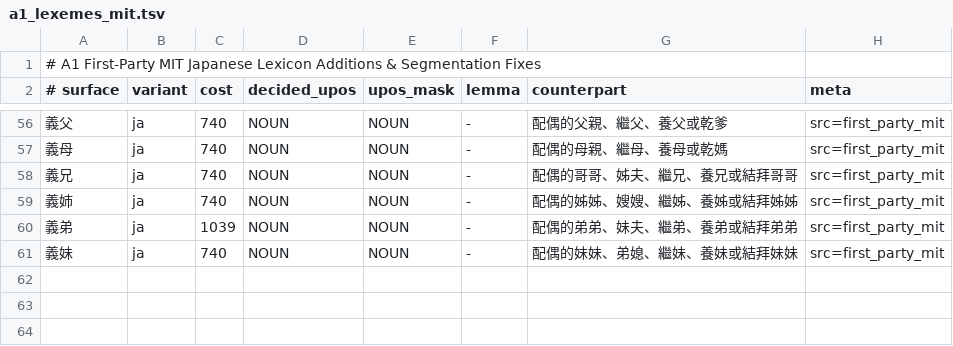
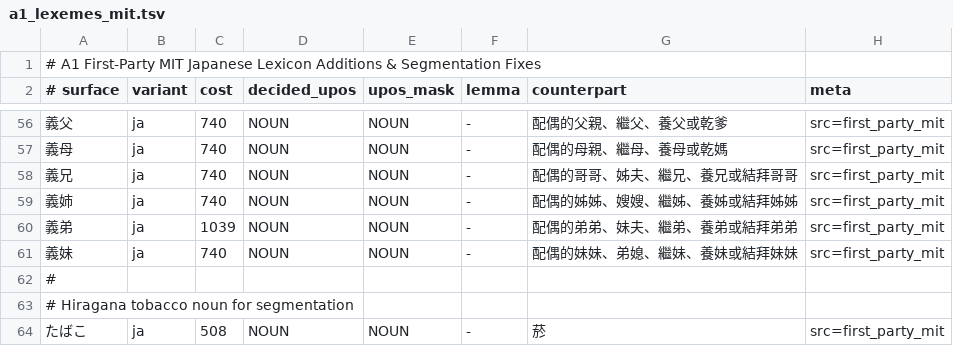
Before and after one commit to faberline/nlp, a TSV file: tools/lexicon_build/data/a1_lexemes_mit.tsv, drawn as a sheet; only a part is shown, gaps mark what is left out; the diff names each change by its address in the sheet, - before the commit and + after, or states it on an @@ line.

Commit message:
fix(lexicon): add the Japanese tobacco noun in hiragana (#522)
Add たばこ as a first-party Japanese noun with the Taiwanese Traditional Chinese gloss 菸. Preserve the whole word in CPU tokenization so the object can attach to 吸う.

Refs #358.

```diff
--- a/tools/lexicon_build/data/a1_lexemes_mit.tsv
+++ b/tools/lexicon_build/data/a1_lexemes_mit.tsv
+row 62: #
+row 63: # Hiragana tobacco noun for segmentation
+row 64: たばこ | ja | 508 | NOUN | NOUN | - | 菸 | src=first_party_mit
```
Also changed, not shown: 1 other file.
